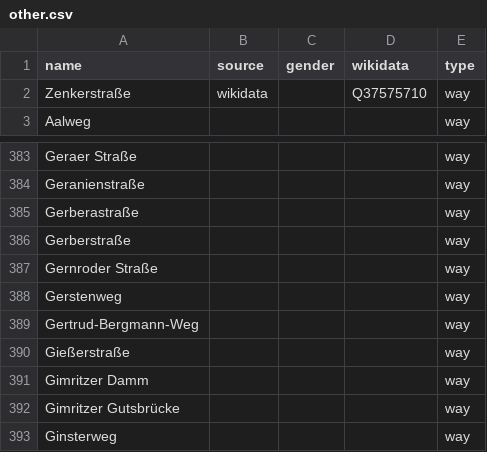
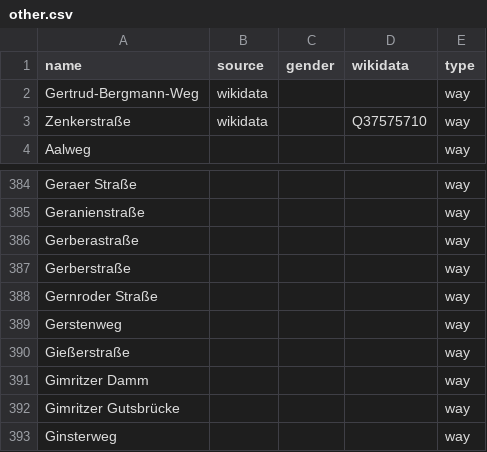
Before and after one commit to EqualStreetNames/equalstreetnames-halle-saale, a CSV file: data/other.csv, drawn as a sheet; only a part is shown, gaps mark what is left out.

```diff
--- a/data/other.csv
+++ b/data/other.csv
@@ -1,2 +1,3 @@
 name,source,gender,wikidata,type
+Gertrud-Bergmann-Weg,wikidata,,,way
 Zenkerstraße,wikidata,,Q37575710,way
@@ -388,3 +389,2 @@ Gerberstraße,,,,way
 Gerstenweg,,,,way
-Gertrud-Bergmann-Weg,,,,way
 Gießerstraße,,,,way
```
Also changed, not shown: 2 other files.
